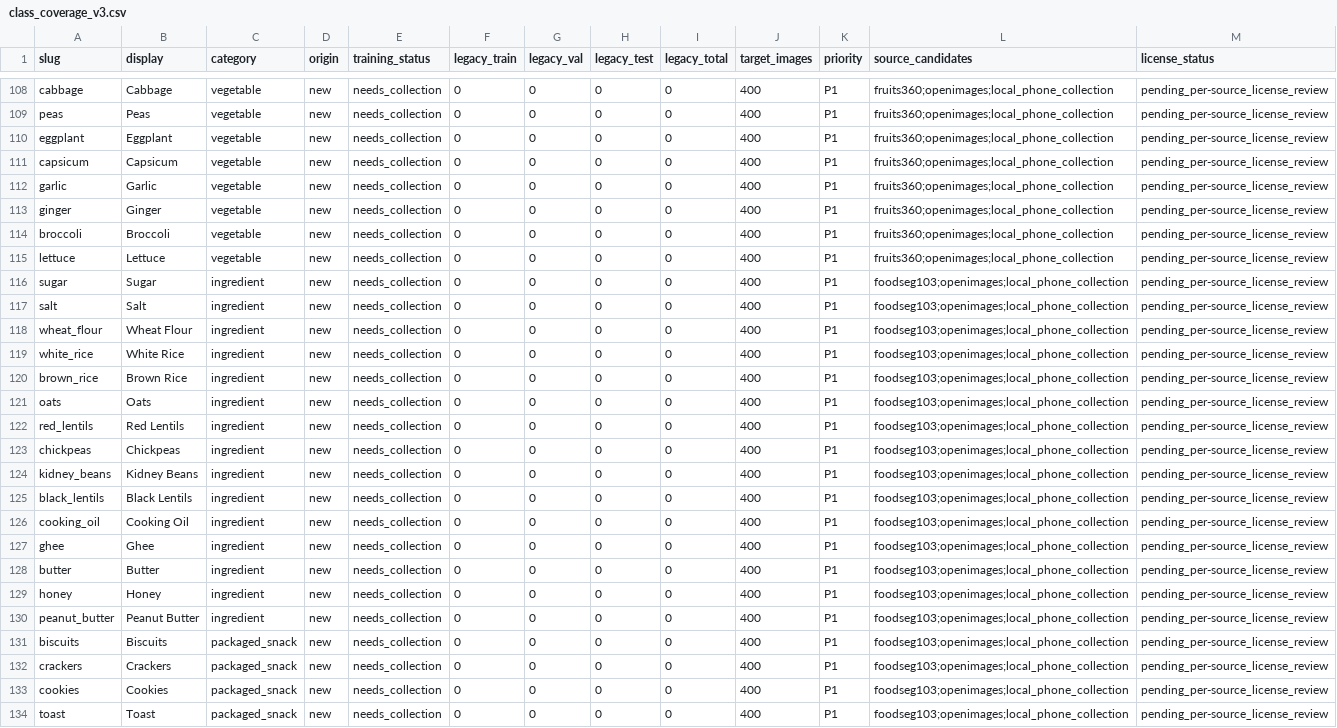
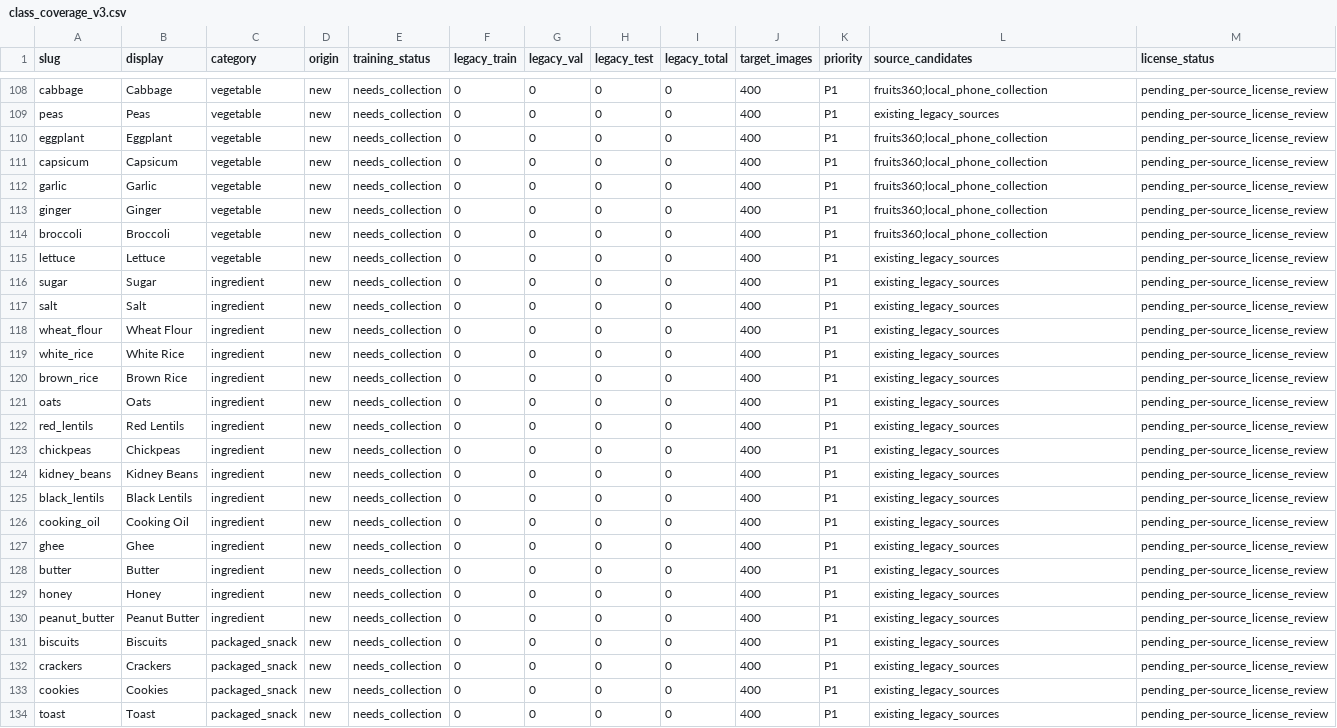
Before and after one commit to ashraff-56/cv_model, a CSV file: data/registry/class_coverage_v3.csv, drawn as a sheet; only a part is shown, gaps mark what is left out; the diff covers the shown part only; the diff names each change by its address in the sheet, - before the commit and + after, or states it on an @@ line.

Commit message:
Align v3 class coverage source priorities with actual mappings

```diff
--- a/data/registry/class_coverage_v3.csv
+++ b/data/registry/class_coverage_v3.csv
-L108 (source_candidates): fruits360;openimages;local_phone_collection
+L108 (source_candidates): fruits360;local_phone_collection
-L109 (source_candidates): fruits360;openimages;local_phone_collection
+L109 (source_candidates): existing_legacy_sources
-L110:L114 (source_candidates): fruits360;openimages;local_phone_collection
+L110:L114 (source_candidates): fruits360;local_phone_collection
-L115 (source_candidates): fruits360;openimages;local_phone_collection
+L115 (source_candidates): existing_legacy_sources
-L116:L134 (source_candidates): foodseg103;openimages;local_phone_collection
+L116:L134 (source_candidates): existing_legacy_sources
```
Also changed, not shown: 54 edited cells elsewhere in this file.
